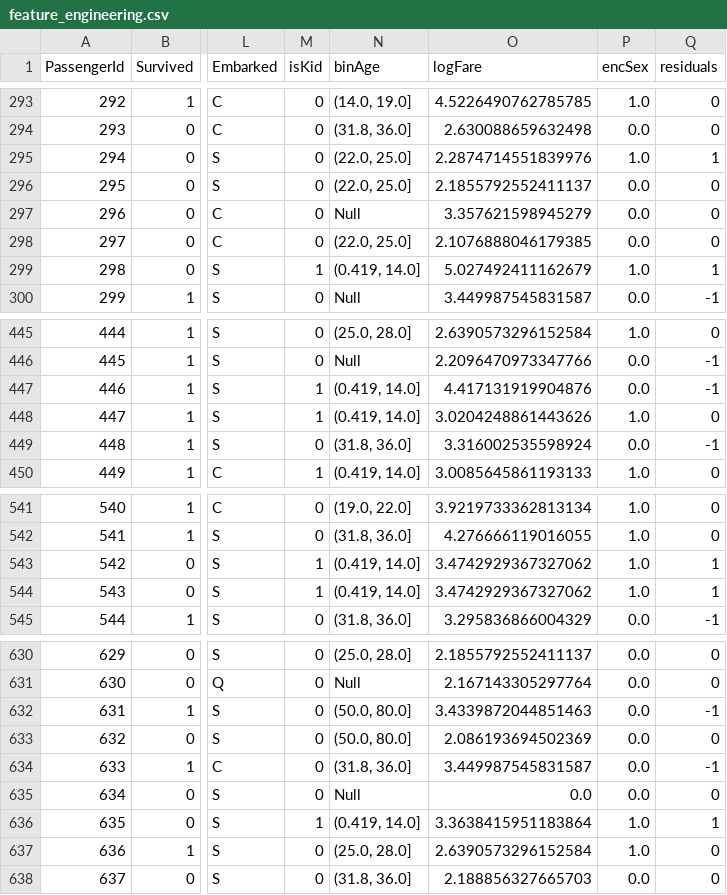
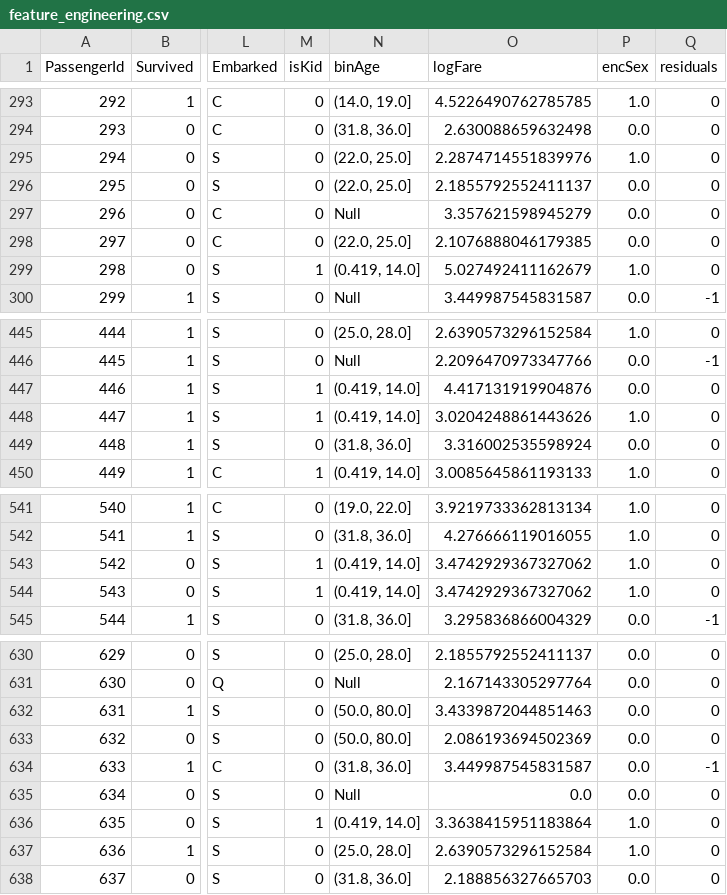
Before and after one commit to afisher000/Machine-Learning, a CSV file: Datasets/Titanic/feature_engineering.csv, drawn as a sheet; only a part is shown, gaps mark what is left out; the diff covers the shown part only; the diff names each change by its address in the sheet, - before the commit and + after, or states it on an @@ line.

```diff
--- a/Datasets/Titanic/feature_engineering.csv
+++ b/Datasets/Titanic/feature_engineering.csv
-Q295 (residuals): 1
+Q295 (residuals): 0
-Q299 (residuals): 1
+Q299 (residuals): 0
-Q447 (residuals): -1
+Q447 (residuals): 0
-Q449 (residuals): -1
+Q449 (residuals): 0
-Q543:Q544 (residuals): 1
+Q543:Q544 (residuals): 0
-Q632 (residuals): -1
+Q632 (residuals): 0
-Q636 (residuals): 1
+Q636 (residuals): 0
```
Also changed, not shown: 36 edited cells elsewhere in this file, Datasets/Titanic/pipe_settings.csv, 15 other files.
